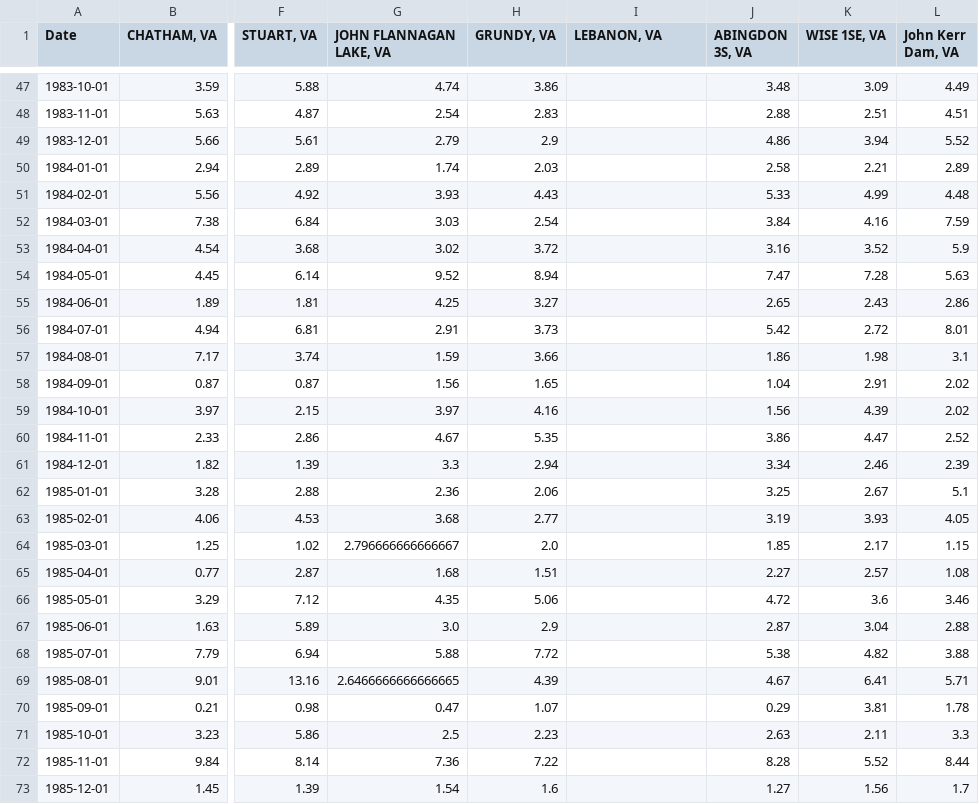
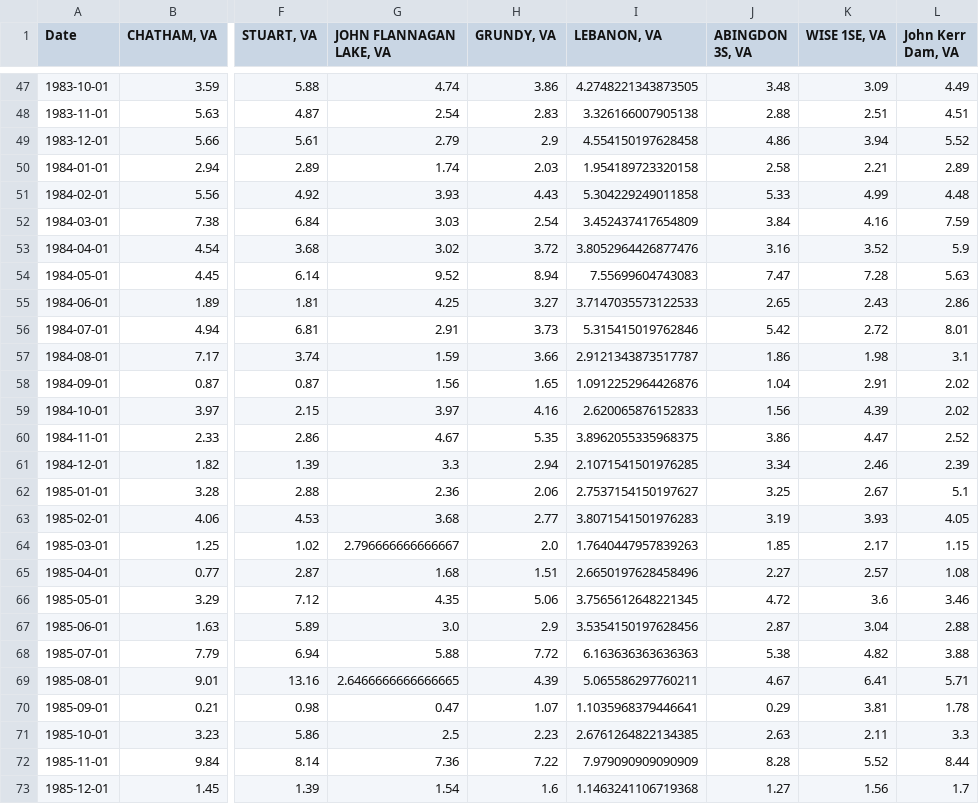
Before and after one commit to lilfetz22/NCRainfallPredictions_CAP1, a CSV file: varainfalldata.csv, drawn as a sheet; only a part is shown, gaps mark what is left out; the diff covers the shown part only; the diff names each change by its address in the sheet, - before the commit and + after, or states it on an @@ line.

```diff
--- a/varainfalldata.csv
+++ b/varainfalldata.csv
-I47 (LEBANON, VA): (empty)
+I47 (LEBANON, VA): 4.2748221343873505
-I48 (LEBANON, VA): (empty)
+I48 (LEBANON, VA): 3.326166007905138
-I49 (LEBANON, VA): (empty)
+I49 (LEBANON, VA): 4.554150197628458
-I50 (LEBANON, VA): (empty)
+I50 (LEBANON, VA): 1.954189723320158
-I51 (LEBANON, VA): (empty)
+I51 (LEBANON, VA): 5.304229249011858
-I52 (LEBANON, VA): (empty)
+I52 (LEBANON, VA): 3.452437417654809
-I53 (LEBANON, VA): (empty)
+I53 (LEBANON, VA): 3.8052964426877476
-I54 (LEBANON, VA): (empty)
+I54 (LEBANON, VA): 7.55699604743083
-I55 (LEBANON, VA): (empty)
+I55 (LEBANON, VA): 3.7147035573122533
-I56 (LEBANON, VA): (empty)
+I56 (LEBANON, VA): 5.315415019762846
-I57 (LEBANON, VA): (empty)
+I57 (LEBANON, VA): 2.9121343873517787
-I58 (LEBANON, VA): (empty)
+I58 (LEBANON, VA): 1.0912252964426876
-I59 (LEBANON, VA): (empty)
+I59 (LEBANON, VA): 2.620065876152833
-I60 (LEBANON, VA): (empty)
+I60 (LEBANON, VA): 3.8962055335968375
-I61 (LEBANON, VA): (empty)
+I61 (LEBANON, VA): 2.1071541501976285
-I62 (LEBANON, VA): (empty)
+I62 (LEBANON, VA): 2.7537154150197627
-I63 (LEBANON, VA): (empty)
+I63 (LEBANON, VA): 3.8071541501976283
-I64 (LEBANON, VA): (empty)
+I64 (LEBANON, VA): 1.7640447957839263
-I65 (LEBANON, VA): (empty)
+I65 (LEBANON, VA): 2.6650197628458496
-I66 (LEBANON, VA): (empty)
+I66 (LEBANON, VA): 3.7565612648221345
-I67 (LEBANON, VA): (empty)
+I67 (LEBANON, VA): 3.5354150197628456
-I68 (LEBANON, VA): (empty)
+I68 (LEBANON, VA): 6.163636363636363
-I69 (LEBANON, VA): (empty)
+I69 (LEBANON, VA): 5.065586297760211
-I70 (LEBANON, VA): (empty)
+I70 (LEBANON, VA): 1.1035968379446641
-I71 (LEBANON, VA): (empty)
+I71 (LEBANON, VA): 2.6761264822134385
-I72 (LEBANON, VA): (empty)
+I72 (LEBANON, VA): 7.979090909090909
-I73 (LEBANON, VA): (empty)
+I73 (LEBANON, VA): 1.1463241106719368
```
Also changed, not shown: 102 edited cells elsewhere in this file, 7 other files.
